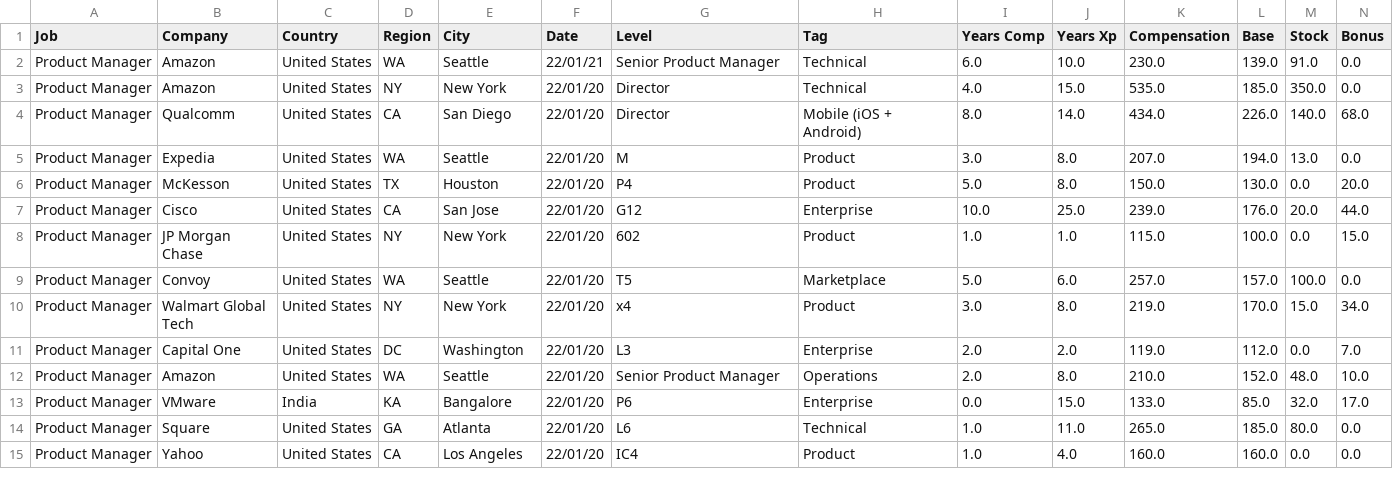
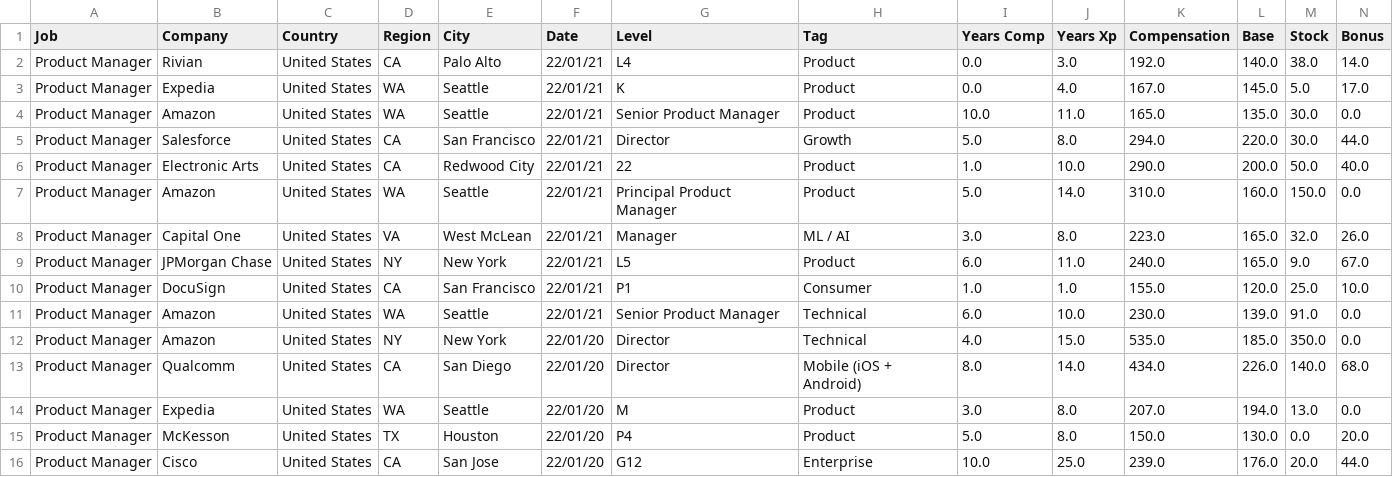
Before and after one commit to afruoy/scraper-levels.fyi, a CSV file: db/Product Manager.csv, drawn as a sheet; only a part is shown; the shorter side is filled out with more unchanged rows; rows hold the shown columns only; the diff names each change by its address in the sheet, - before the commit and + after, or states it on an @@ line.

Commit message:
user agent rotation + updates csv values

```diff
--- a/db/Product Manager.csv
+++ b/db/Product Manager.csv
+row 2: Product Manager | Rivian | United States | CA | Palo Alto | 22/01/21 | L4 | Product | 0.0 | 3.0 | 192.0 | 140.0 | 38.0 | 14.0
+row 3: Product Manager | Expedia | United States | WA | Seattle | 22/01/21 | K | Product | 0.0 | 4.0 | 167.0 | 145.0 | 5.0 | 17.0
+row 4: Product Manager | Amazon | United States | WA | Seattle | 22/01/21 | Senior Product Manager | Product | 10.0 | 11.0 | 165.0 | 135.0 | 30.0 | 0.0
+row 5: Product Manager | Salesforce | United States | CA | San Francisco | 22/01/21 | Director | Growth | 5.0 | 8.0 | 294.0 | 220.0 | 30.0 | 44.0
+row 6: Product Manager | Electronic Arts | United States | CA | Redwood City | 22/01/21 | 22 | Product | 1.0 | 10.0 | 290.0 | 200.0 | 50.0 | 40.0
+row 7: Product Manager | Amazon | United States | WA | Seattle | 22/01/21 | Principal Product Manager | Product | 5.0 | 14.0 | 310.0 | 160.0 | 150.0 | 0.0
+row 8: Product Manager | Capital One | United States | VA | West McLean | 22/01/21 | Manager | ML / AI | 3.0 | 8.0 | 223.0 | 165.0 | 32.0 | 26.0
+row 9: Product Manager | JPMorgan Chase | United States | NY | New York | 22/01/21 | L5 | Product | 6.0 | 11.0 | 240.0 | 165.0 | 9.0 | 67.0
+row 10: Product Manager | DocuSign | United States | CA | San Francisco | 22/01/21 | P1 | Consumer | 1.0 | 1.0 | 155.0 | 120.0 | 25.0 | 10.0
```
Also changed, not shown: db/Hardware Engineer.csv, db/Mechanical Engineer.csv, 10 other files.
